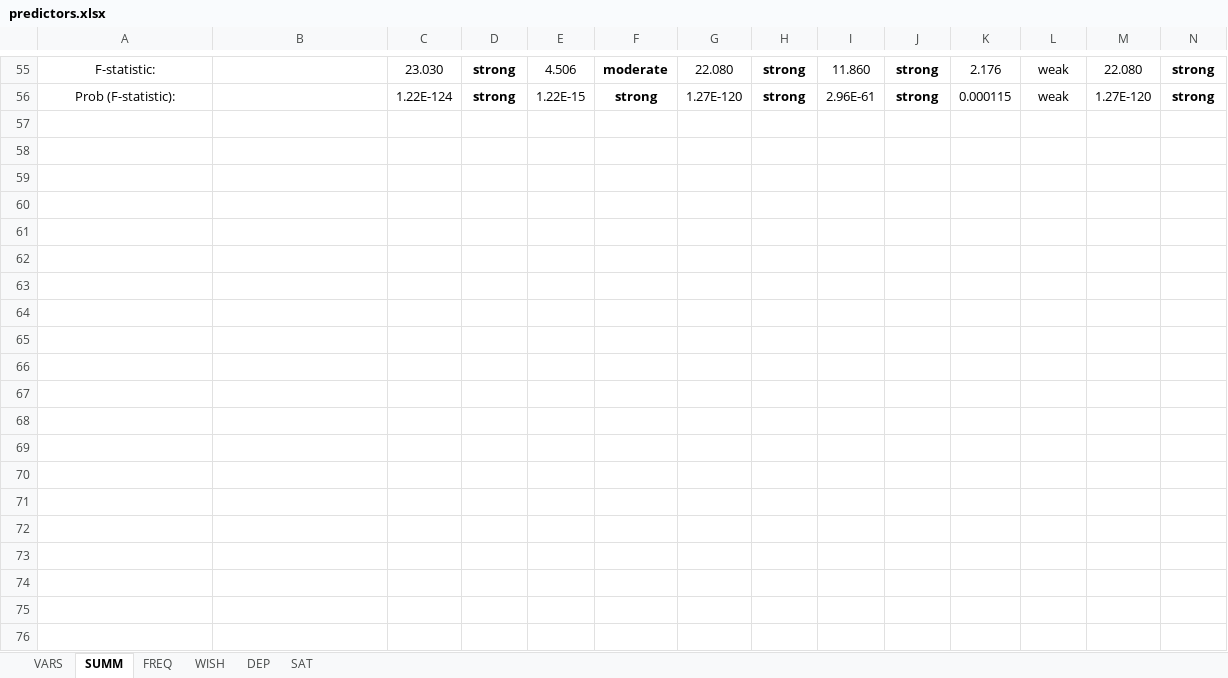
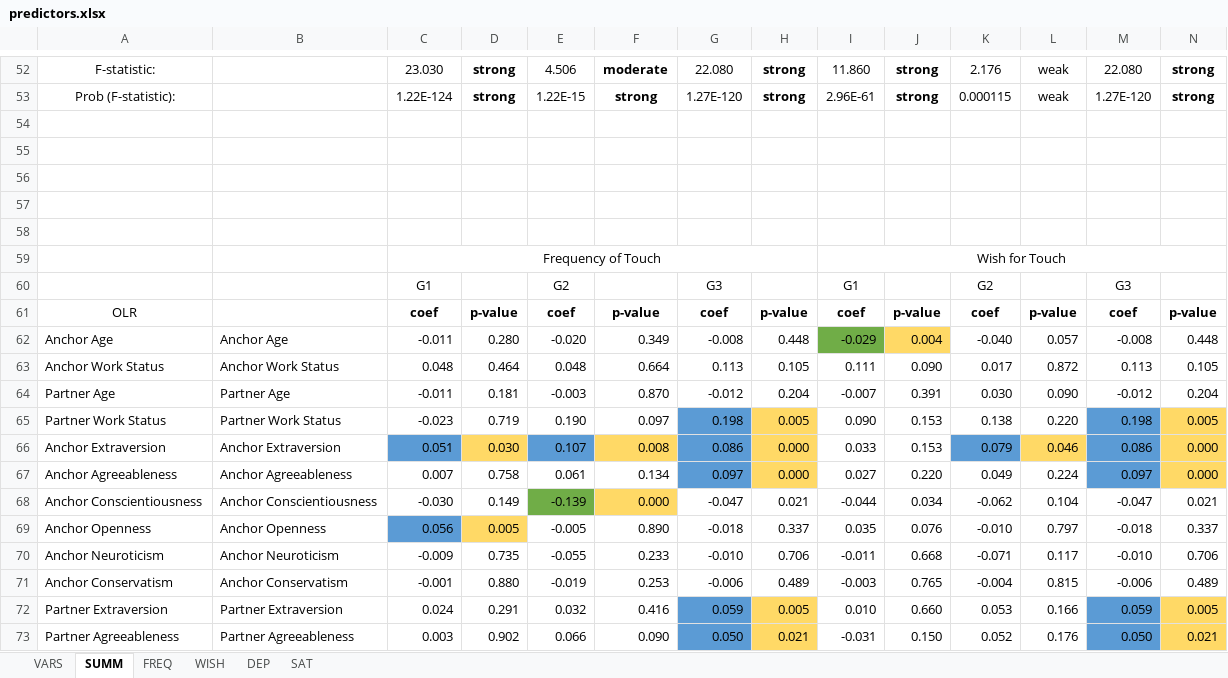
Before and after one commit to EdgardoCS/touchCouples, an Excel workbook: output/predictors.xlsx, sheet SUMM, drawn as a sheet; only a part is shown, gaps mark what is left out; values as stored, in another font and other column widths than the file's, no borders; rows hold the shown columns only; the diff covers the shown part only; the diff names each change by its address in the sheet, - before the commit and + after, or states it on an @@ line.

```diff
--- a/output/predictors.xlsx (sheet SUMM)
+++ b/output/predictors.xlsx (sheet SUMM)
+row 54: (empty)
+row 55: (empty)
+row 56: (empty)
+row 57: (empty)
+row 58: (empty)
+row 59:  |  | Frequency of Touch |  |  |  |  |  | Wish for Touch
+row 60:  |  | G1 |  | G2 |  | G3 |  | G1 |  | G2 |  | G3
+row 61: OLR |  | coef | p-value | coef | p-value | coef | p-value | coef | p-value | coef | p-value | coef | p-value
+row 62: Anchor Age | Anchor Age | -0.011 | 0.280 | -0.020 | 0.349 | -0.008 | 0.448 | -0.029 | 0.004 | -0.040 | 0.057 | -0.008 | 0.448
+row 63: Anchor Work Status | Anchor Work Status | 0.048 | 0.464 | 0.048 | 0.664 | 0.113 | 0.105 | 0.111 | 0.090 | 0.017 | 0.872 | 0.113 | 0.105
+row 64: Partner Age | Partner Age | -0.011 | 0.181 | -0.003 | 0.870 | -0.012 | 0.204 | -0.007 | 0.391 | 0.030 | 0.090 | -0.012 | 0.204
+row 65: Partner Work Status | Partner Work Status | -0.023 | 0.719 | 0.190 | 0.097 | 0.198 | 0.005 | 0.090 | 0.153 | 0.138 | 0.220 | 0.198 | 0.005
+row 66: Anchor Extraversion | Anchor Extraversion | 0.051 | 0.030 | 0.107 | 0.008 | 0.086 | 0.000 | 0.033 | 0.153 | 0.079 | 0.046 | 0.086 | 0.000
+row 67: Anchor Agreeableness | Anchor Agreeableness | 0.007 | 0.758 | 0.061 | 0.134 | 0.097 | 0.000 | 0.027 | 0.220 | 0.049 | 0.224 | 0.097 | 0.000
+row 68: Anchor Conscientiousness | Anchor Conscientiousness | -0.030 | 0.149 | -0.139 | 0.000 | -0.047 | 0.021 | -0.044 | 0.034 | -0.062 | 0.104 | -0.047 | 0.021
+row 69: Anchor Openness | Anchor Openness | 0.056 | 0.005 | -0.005 | 0.890 | -0.018 | 0.337 | 0.035 | 0.076 | -0.010 | 0.797 | -0.018 | 0.337
+row 70: Anchor Neuroticism | Anchor Neuroticism | -0.009 | 0.735 | -0.055 | 0.233 | -0.010 | 0.706 | -0.011 | 0.668 | -0.071 | 0.117 | -0.010 | 0.706
+row 71: Anchor Conservatism | Anchor Conservatism | -0.001 | 0.880 | -0.019 | 0.253 | -0.006 | 0.489 | -0.003 | 0.765 | -0.004 | 0.815 | -0.006 | 0.489
+row 72: Partner Extraversion | Partner Extraversion | 0.024 | 0.291 | 0.032 | 0.416 | 0.059 | 0.005 | 0.010 | 0.660 | 0.053 | 0.166 | 0.059 | 0.005
+row 73: Partner Agreeableness | Partner Agreeableness | 0.003 | 0.902 | 0.066 | 0.090 | 0.050 | 0.021 | -0.031 | 0.150 | 0.052 | 0.176 | 0.050 | 0.021
```
Also changed, not shown: 24 added rows, 3 removed rows, 37 edited cells and cell formats elsewhere in this sheet, sheet WISH, sheet FREQ, sheet SAT, sheet DEP, sheet VARS, formulas that keep their value, 2 other files.
